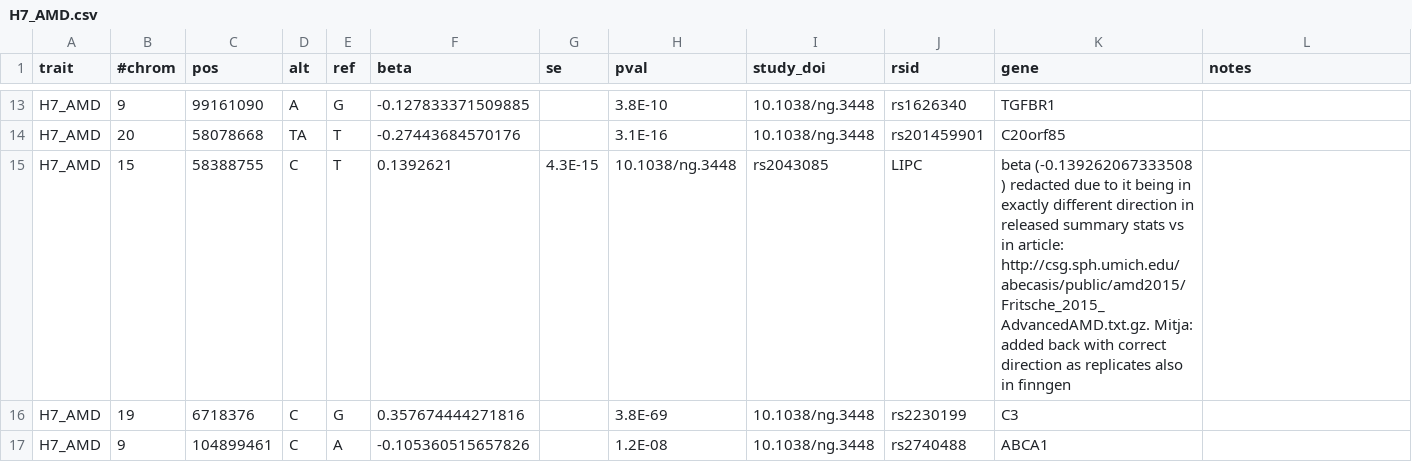
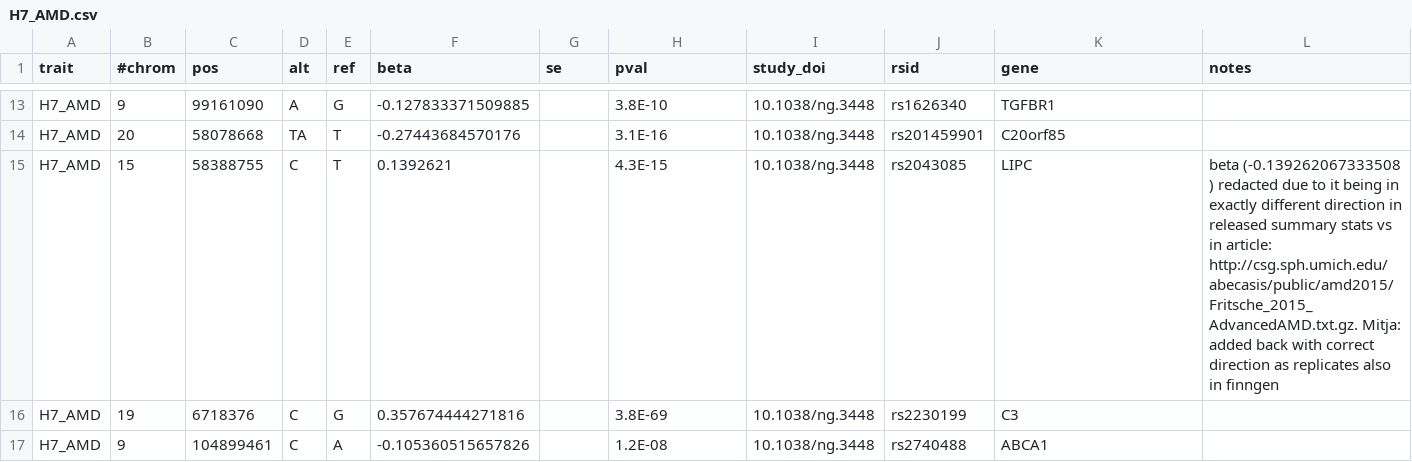
Before and after one commit to FINNGEN/betamatch-ext-data, a CSV file: data/H7_AMD.csv, drawn as a sheet; only a part is shown, gaps mark what is left out.

```diff
--- a/data/H7_AMD.csv
+++ b/data/H7_AMD.csv
@@ -14,3 +14,3 @@ H7_AMD	9	99161090	A	G	-0.127833371509885		3.8E-10	10.1038/ng.3448	rs1626340	TGFB
 H7_AMD	20	58078668	TA	T	-0.27443684570176		3.1E-16	10.1038/ng.3448	rs201459901	C20orf85
-H7_AMD	15	58388755	C	T	0.1392621	4.3E-15	10.1038/ng.3448	rs2043085	LIPC	beta (-0.139262067333508 ) redacted due to it being in exactly different direction in released summary stats vs in article: http://csg.sph.umich.edu/abecasis/public/amd2015/Fritsche_2015_AdvancedAMD.txt.gz. Mitja: added back with correct direction as replicates also in finngen
+H7_AMD	15	58388755	C	T	0.1392621		4.3E-15	10.1038/ng.3448	rs2043085	LIPC	beta (-0.139262067333508 ) redacted due to it being in exactly different direction in released summary stats vs in article: http://csg.sph.umich.edu/abecasis/public/amd2015/Fritsche_2015_AdvancedAMD.txt.gz. Mitja: added back with correct direction as replicates also in finngen
 H7_AMD	19	6718376	C	G	0.357674444271816		3.8E-69	10.1038/ng.3448	rs2230199	C3
```
Also changed, not shown: data/M13_ANKYLOSPON.csv, match_file.csv, 4 other files.
